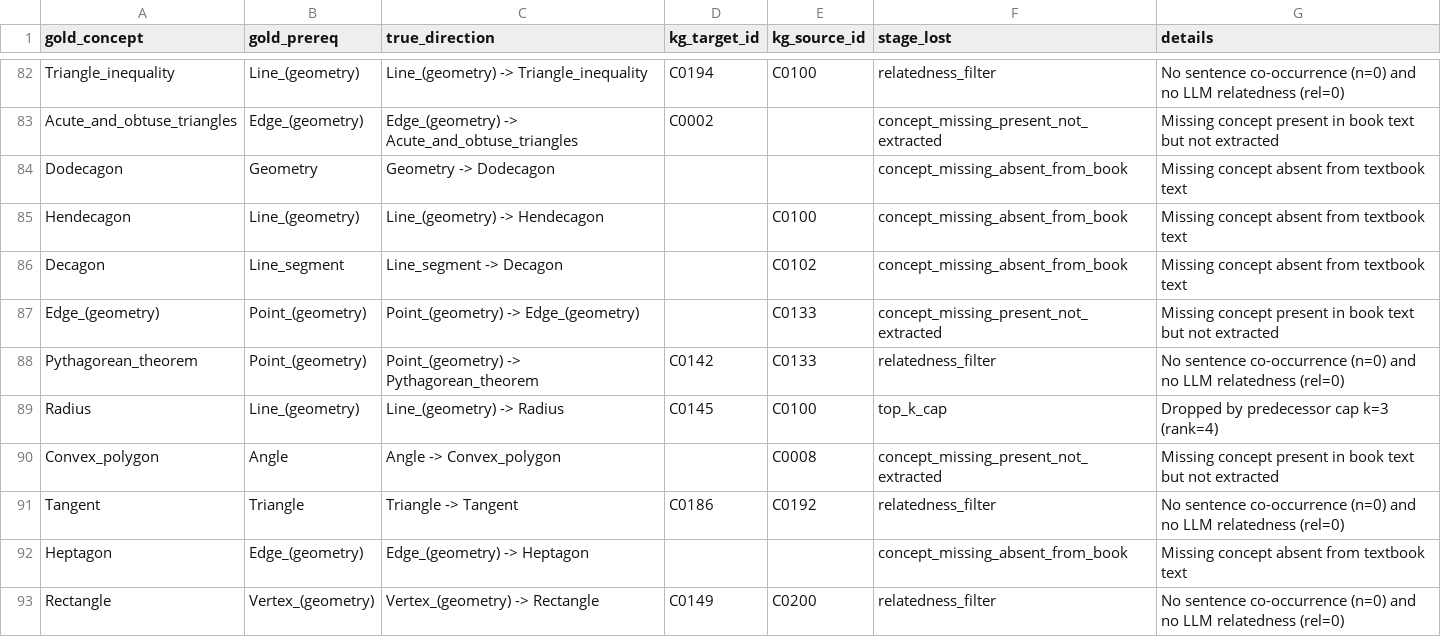
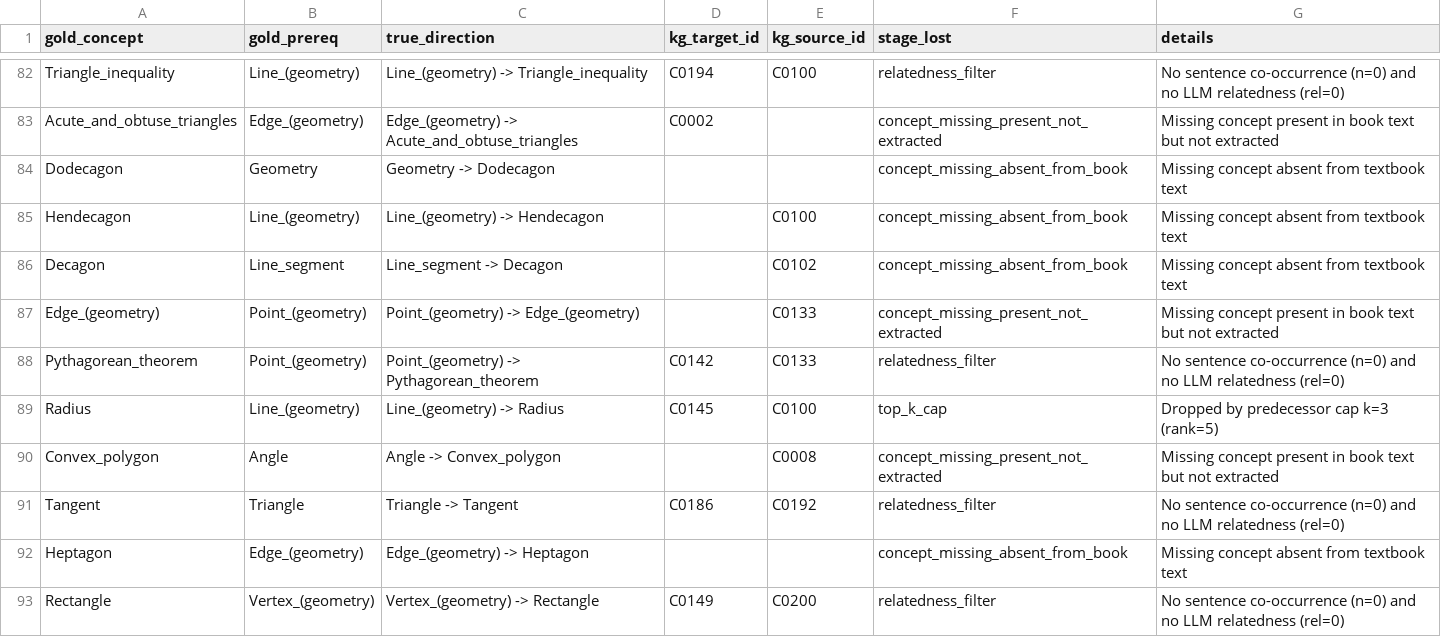
Before and after one commit to thegreatvoid/LearnKG, a CSV file: data_output/stage_attrition_pairs_hybrid.csv, drawn as a sheet; only a part is shown, gaps mark what is left out; the diff covers the shown part only.

```diff
--- a/data_output/stage_attrition_pairs_hybrid.csv
+++ b/data_output/stage_attrition_pairs_hybrid.csv
@@ -88,3 +88,3 @@ Edge_(geometry),Point_(geometry),Point_(geometry) -> Edge_(geometry),,C0133,conc
 Pythagorean_theorem,Point_(geometry),Point_(geometry) -> Pythagorean_theorem,C0142,C0133,relatedness_filter,No sentence co-occurrence (n=0) and no LLM relatedness (rel=0)
-Radius,Line_(geometry),Line_(geometry) -> Radius,C0145,C0100,top_k_cap,Dropped by predecessor cap k=3 (rank=4)
+Radius,Line_(geometry),Line_(geometry) -> Radius,C0145,C0100,top_k_cap,Dropped by predecessor cap k=3 (rank=5)
 Convex_polygon,Angle,Angle -> Convex_polygon,,C0008,concept_missing_present_not_extracted,Missing concept present in book text but not extracted
```
Also changed, not shown: 22 edited cells elsewhere in this file, data_output/ck12_geometry/concepts.csv, data_output/eval_framework/prerequisite/pairs_kgx_v2_hybrid.csv, 19 other files.
